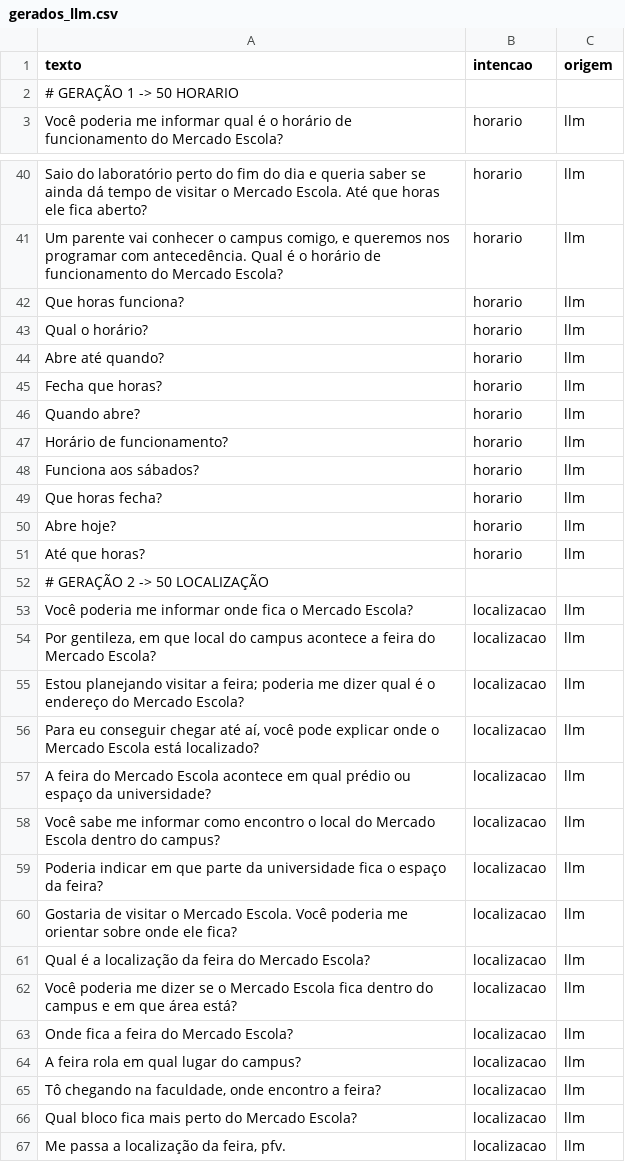
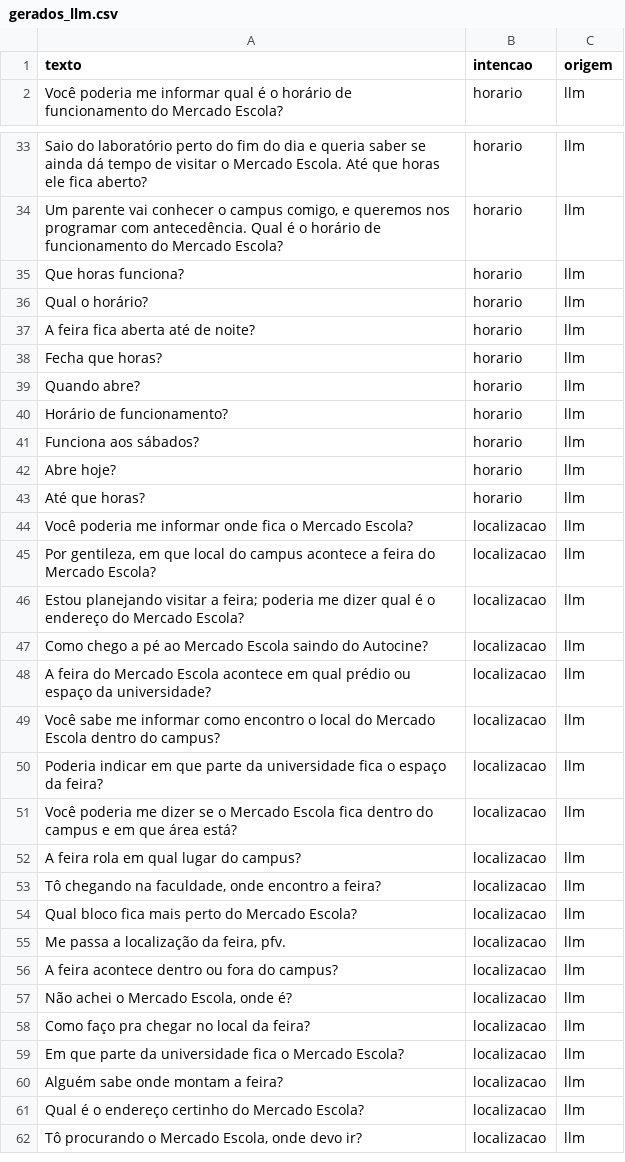
Before and after one commit to AbelardoOk/Chatbot-mercado-escola, a CSV file: dados/gerados_llm.csv, drawn as a sheet; only a part is shown, gaps mark what is left out; the shorter side is filled out with more unchanged rows; the diff covers the shown part only.

```diff
--- a/dados/gerados_llm.csv
+++ b/dados/gerados_llm.csv
@@ -1,3 +1,2 @@
 texto,intencao,origem
-# GERAÇÃO 1 -> 50 HORARIO,,
 Você poderia me informar qual é o horário de funcionamento do Mercado Escola?,horario,llm
@@ -43,3 +36,3 @@ Que horas funciona?,horario,llm
 Qual o horário?,horario,llm
-Abre até quando?,horario,llm
+A feira fica aberta até de noite?,horario,llm
 Fecha que horas?,horario,llm
@@ -48,6 +41,4 @@ Horário de funcionamento?,horario,llm
 Funciona aos sábados?,horario,llm
-Que horas fecha?,horario,llm
 Abre hoje?,horario,llm
 Até que horas?,horario,llm
-# GERAÇÃO 2 -> 50 LOCALIZAÇÃO,,
 Você poderia me informar onde fica o Mercado Escola?,localizacao,llm
@@ -55,3 +46,3 @@ Você poderia me informar onde fica o Mercado Escola?,localizacao,llm
 Estou planejando visitar a feira; poderia me dizer qual é o endereço do Mercado Escola?,localizacao,llm
-"Para eu conseguir chegar até aí, você pode explicar onde o Mercado Escola está localizado?",localizacao,llm
+Como chego a pé ao Mercado Escola saindo do Autocine?,localizacao,llm
 A feira do Mercado Escola acontece em qual prédio ou espaço da universidade?,localizacao,llm
@@ -59,6 +50,3 @@ Você sabe me informar como encontro o local do Mercado Escola dentro do campus?
 Poderia indicar em que parte da universidade fica o espaço da feira?,localizacao,llm
-Gostaria de visitar o Mercado Escola. Você poderia me orientar sobre onde ele fica?,localizacao,llm
-Qual é a localização da feira do Mercado Escola?,localizacao,llm
 Você poderia me dizer se o Mercado Escola fica dentro do campus e em que área está?,localizacao,llm
-Onde fica a feira do Mercado Escola?,localizacao,llm
 A feira rola em qual lugar do campus?,localizacao,llm
```
Also changed, not shown: 14 removed rows and 2 edited cells elsewhere in this file, dados/treino.csv, 1 other file.
